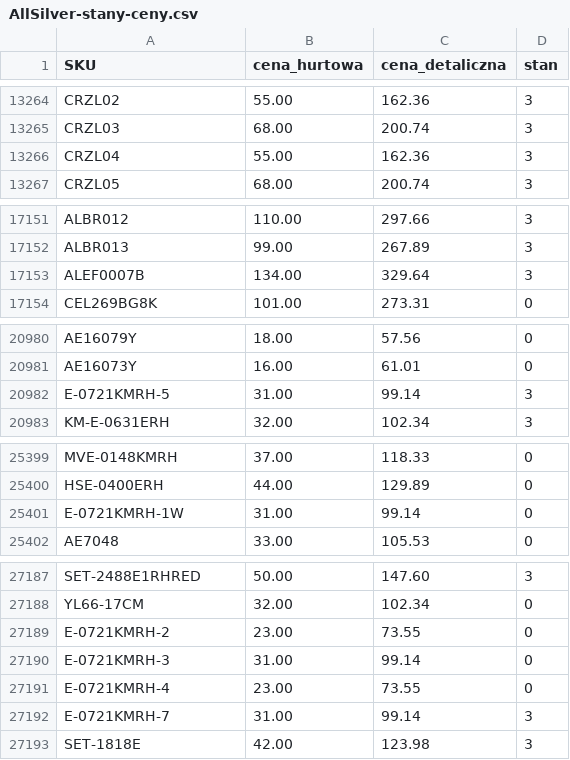
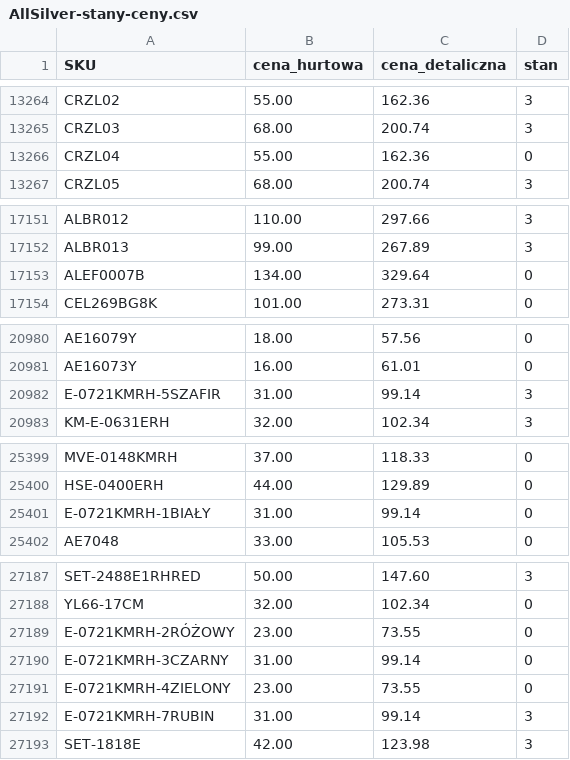
Before and after one commit to G-LOVRIN/AllSilver-CSV, a CSV file: AllSilver-stany-ceny.csv, drawn as a sheet; only a part is shown, gaps mark what is left out; the diff covers the shown part only.

```diff
--- a/AllSilver-stany-ceny.csv
+++ b/AllSilver-stany-ceny.csv
@@ -13265,3 +13265,3 @@ CRZL02,55.00,162.36,3
 CRZL03,68.00,200.74,3
-CRZL04,55.00,162.36,3
+CRZL04,55.00,162.36,0
 CRZL05,68.00,200.74,3
@@ -17152,3 +17152,3 @@ ALBR012,110.00,297.66,3
 ALBR013,99.00,267.89,3
-ALEF0007B,134.00,329.64,3
+ALEF0007B,134.00,329.64,0
 CEL269BG8K,101.00,273.31,0
@@ -20981,3 +20981,3 @@ AE16079Y,18.00,57.56,0
 AE16073Y,16.00,61.01,0
-E-0721KMRH-5,31.00,99.14,3
+E-0721KMRH-5SZAFIR,31.00,99.14,3
 KM-E-0631ERH,32.00,102.34,3
@@ -25400,3 +25400,3 @@ MVE-0148KMRH,37.00,118.33,0
 HSE-0400ERH,44.00,129.89,0
-E-0721KMRH-1W,31.00,99.14,0
+E-0721KMRH-1BIAŁY,31.00,99.14,0
 AE7048,33.00,105.53,0
@@ -27188,6 +27188,6 @@ SET-2488E1RHRED,50.00,147.60,3
 YL66-17CM,32.00,102.34,0
-E-0721KMRH-2,23.00,73.55,0
-E-0721KMRH-3,31.00,99.14,0
-E-0721KMRH-4,23.00,73.55,0
-E-0721KMRH-7,31.00,99.14,3
+E-0721KMRH-2RÓŻOWY,23.00,73.55,0
+E-0721KMRH-3CZARNY,31.00,99.14,0
+E-0721KMRH-4ZIELONY,23.00,73.55,0
+E-0721KMRH-7RUBIN,31.00,99.14,3
 SET-1818E,42.00,123.98,3
```
Also changed, not shown: 4 edited cells elsewhere in this file, 2 other files.
